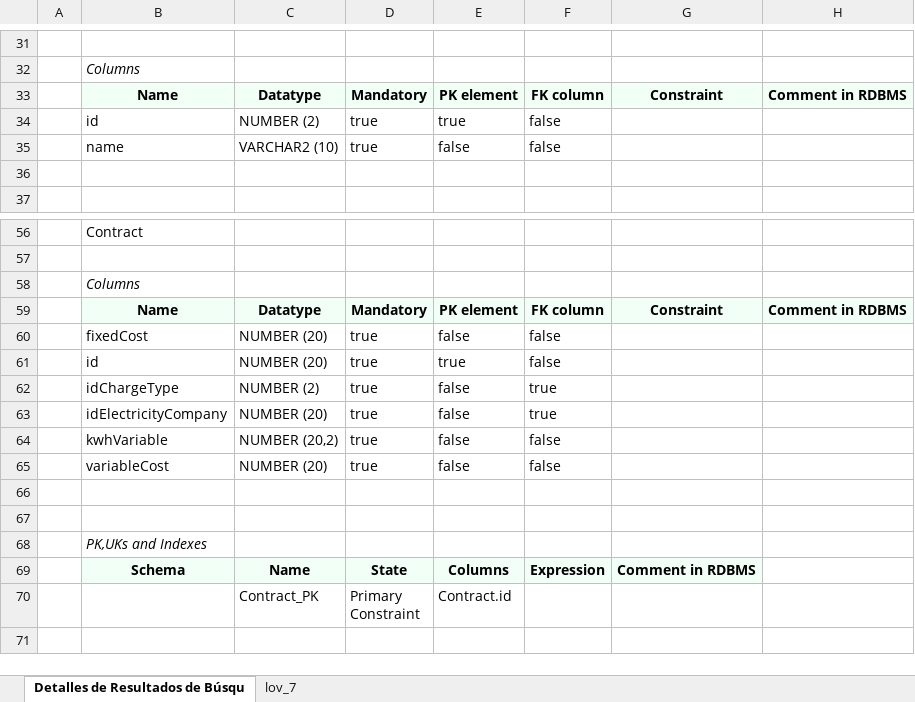
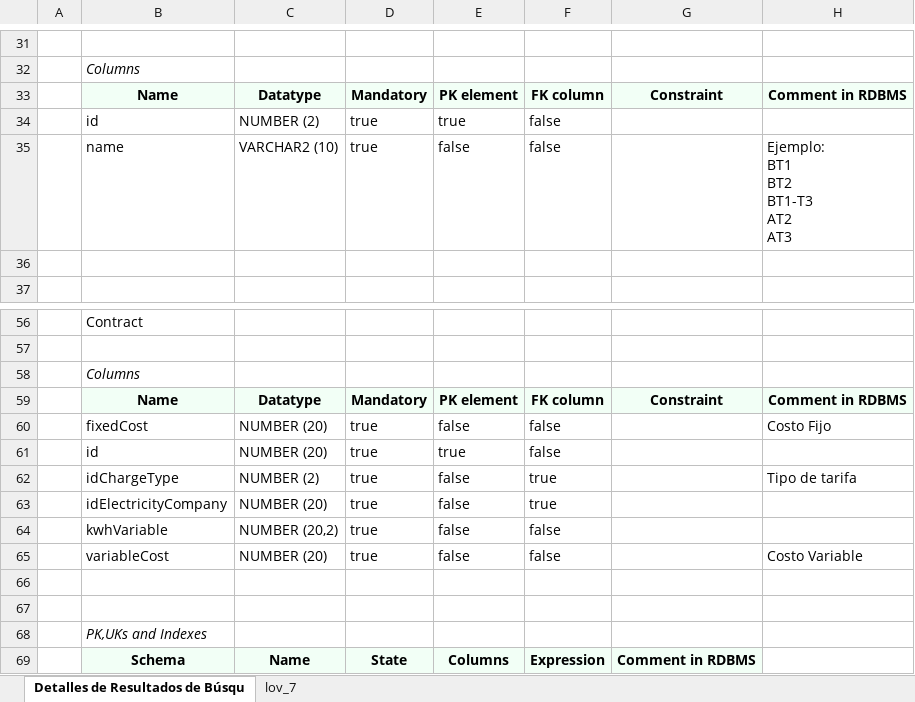
Before and after one commit to Nanito111/CAPSTONE_002D, an Excel workbook: Fase 2/Evidencias Proyecto/Evidencias de sistema/Base de datos/Diccionario de datos BD.xlsx, sheet Detalles de Resultados de Búsqu, drawn as a sheet; only a part is shown, gaps mark what is left out; the shorter side is filled out with more unchanged rows; values as stored, in another font and other column widths than the file's, no borders; charts and pictures not drawn; ↵ is a line break in a cell; the diff names each change by its address in the sheet, - before the commit and + after, or states it on an @@ line.

Commit message:
ADD:Agregar comentarios al diccionario de datos

```diff
--- a/Fase 2/Evidencias Proyecto/Evidencias de sistema/Base de datos/Diccionario de datos BD.xlsx (sheet Detalles de Resultados de Búsqu)
+++ b/Fase 2/Evidencias Proyecto/Evidencias de sistema/Base de datos/Diccionario de datos BD.xlsx (sheet Detalles de Resultados de Búsqu)
-H35: (empty)
+H35: Ejemplo: ↵ BT1 ↵ BT2 ↵ BT1-T3 ↵ AT2 ↵ AT3
-H60: (empty)
+H60: Costo Fijo
-H62: (empty)
+H62: Tipo de tarifa
-H65: (empty)
+H65: Costo Variable
```
